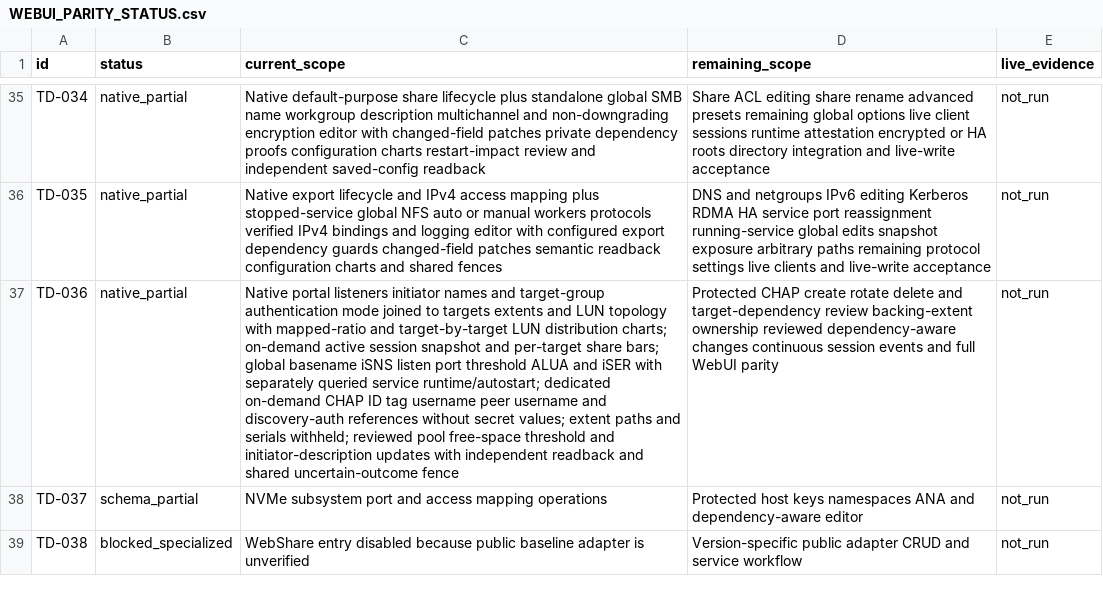
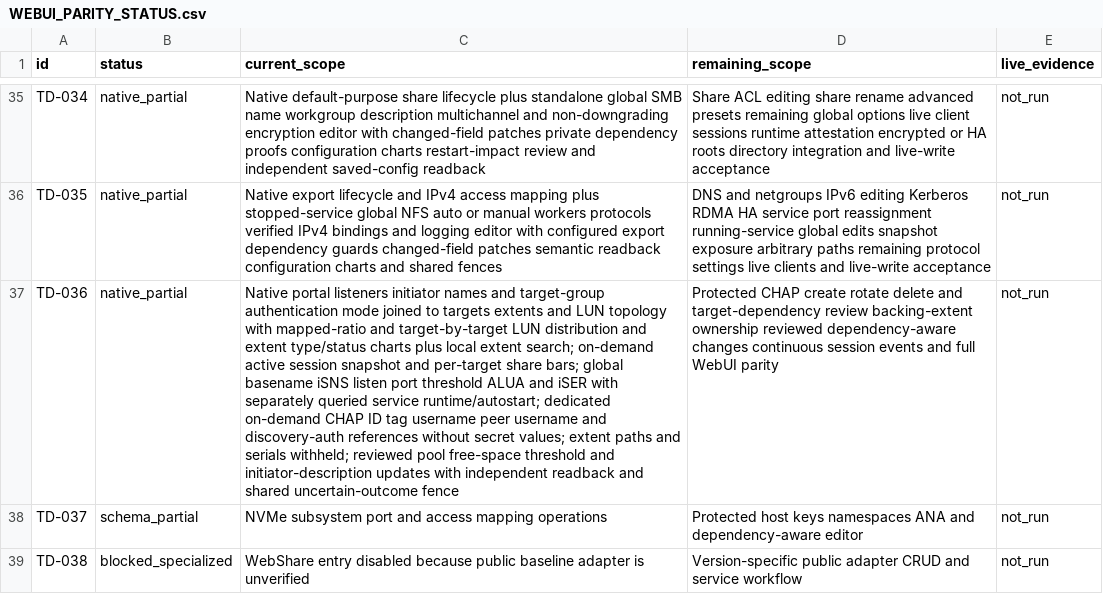
Before and after one commit to Theorvane/TrueNavo, a CSV file: docs/planning/WEBUI_PARITY_STATUS.csv, drawn as a sheet; only a part is shown, gaps mark what is left out; the diff names each change by its address in the sheet, - before the commit and + after, or states it on an @@ line.

Commit message:
feat(iscsi): chart and search extent configuration

```diff
--- a/docs/planning/WEBUI_PARITY_STATUS.csv
+++ b/docs/planning/WEBUI_PARITY_STATUS.csv
-C37 (current_scope): …LUN distribution charts; on-demand active…
+C37 (current_scope): …LUN distribution and extent type/status charts plus local extent search; on-demand active…
```
Also changed, not shown: 5 other files.
